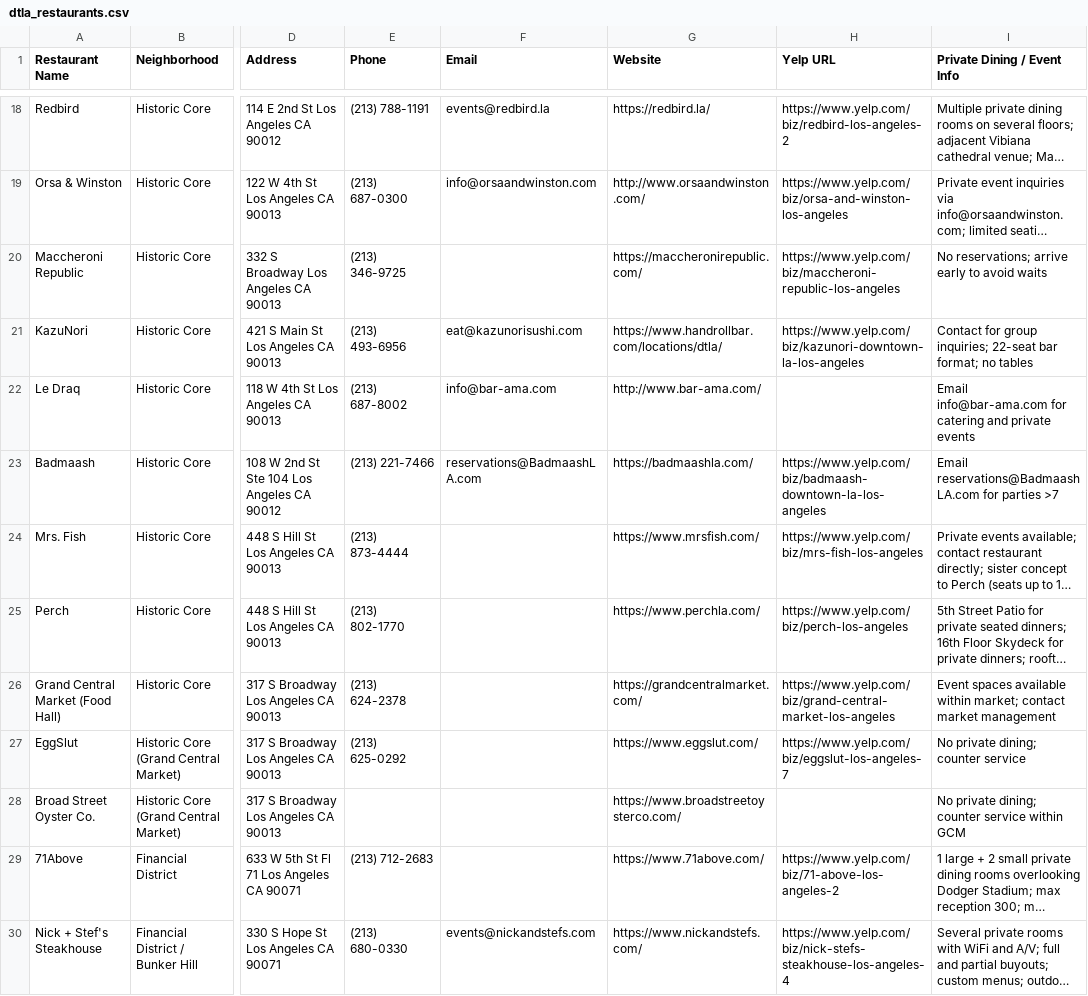
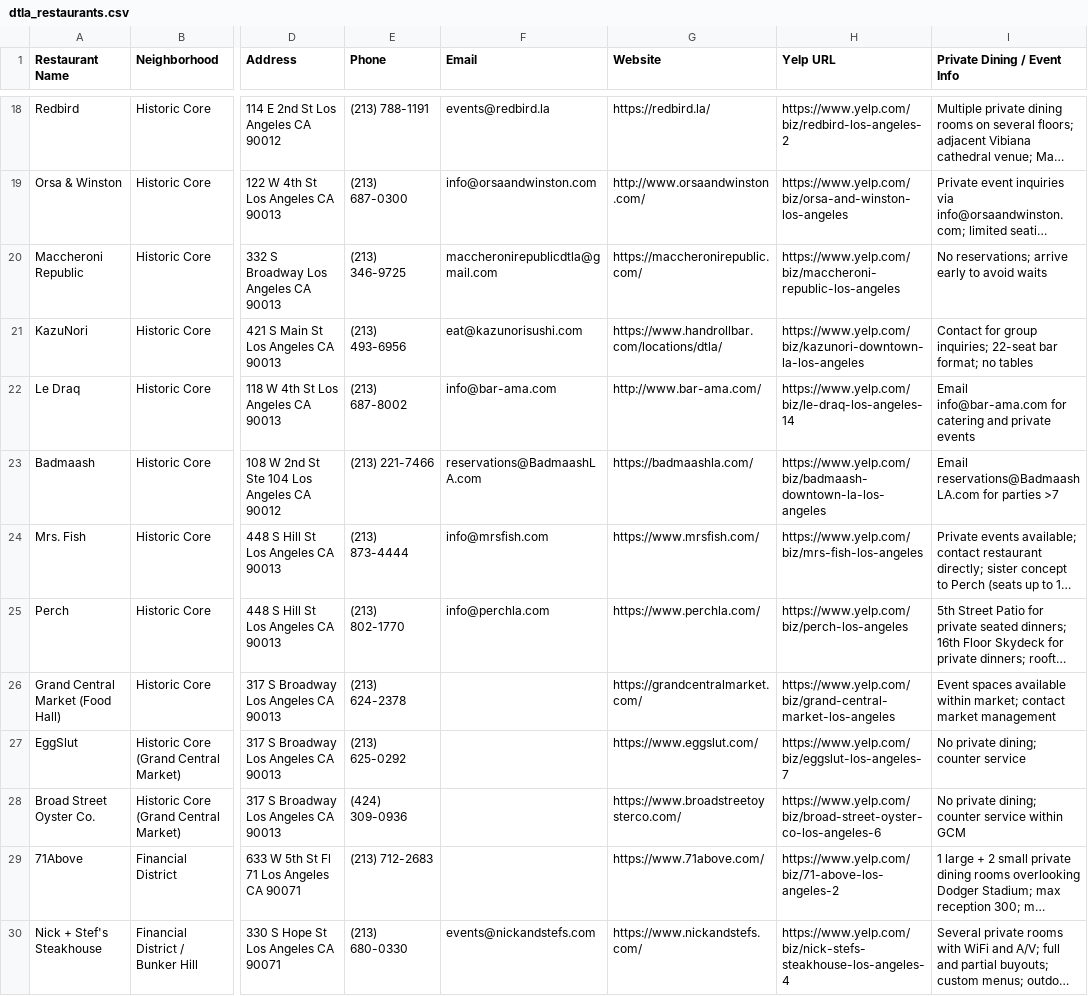
Before and after one commit to willj529/westcoastevents, a CSV file: dtla_restaurants.csv, drawn as a sheet; only a part is shown, gaps mark what is left out; long unchanged cells end in …; the diff covers the shown part only; the diff names each change by its address in the sheet, - before the commit and + after, or states it on an @@ line.

```diff
--- a/dtla_restaurants.csv
+++ b/dtla_restaurants.csv
-F20 (Email): (empty)
+F20 (Email): maccheronirepublicdtla@gmail.com
-H22 (Yelp URL): (empty)
+H22 (Yelp URL): https://www.yelp.com/biz/le-draq-los-angeles-14
-F24 (Email): (empty)
+F24 (Email): info@mrsfish.com
-F25 (Email): (empty)
+F25 (Email): info@perchla.com
-E28 (Phone): (empty)
+E28 (Phone): (424) 309-0936
-H28 (Yelp URL): (empty)
+H28 (Yelp URL): https://www.yelp.com/biz/broad-street-oyster-co-los-angeles-6
```
Also changed, not shown: 26 edited cells elsewhere in this file.
